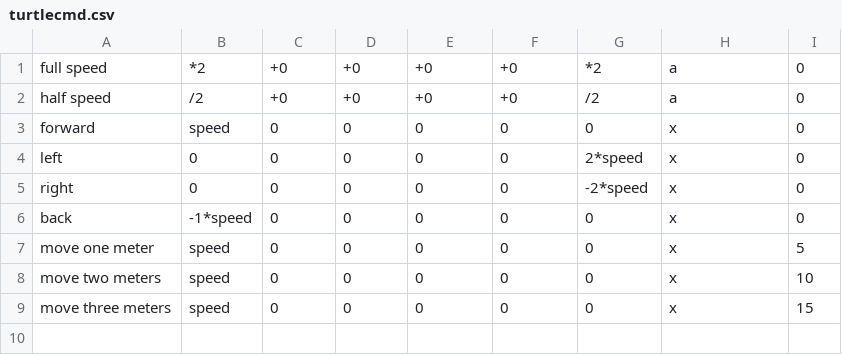
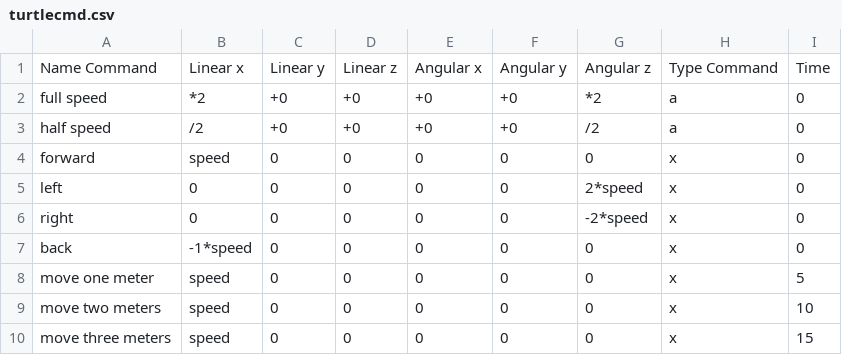
Before and after one commit to GeoDimi99/Model-Selection-for-Speech-Robot-Control, a CSV file: voice_control_turtlesim/scripts/turtlecmd.csv, drawn as a sheet.

Commit message:
update: dictionary commands

```diff
--- a/voice_control_turtlesim/scripts/turtlecmd.csv
+++ b/voice_control_turtlesim/scripts/turtlecmd.csv
@@ -1 +1,2 @@
+Name Command,Linear x,Linear y,Linear z,Angular x, Angular y, Angular z,Type Command,Time
 full speed,*2,+0,+0,+0,+0,*2,a,0
```
Also changed, not shown: 2 other files.
